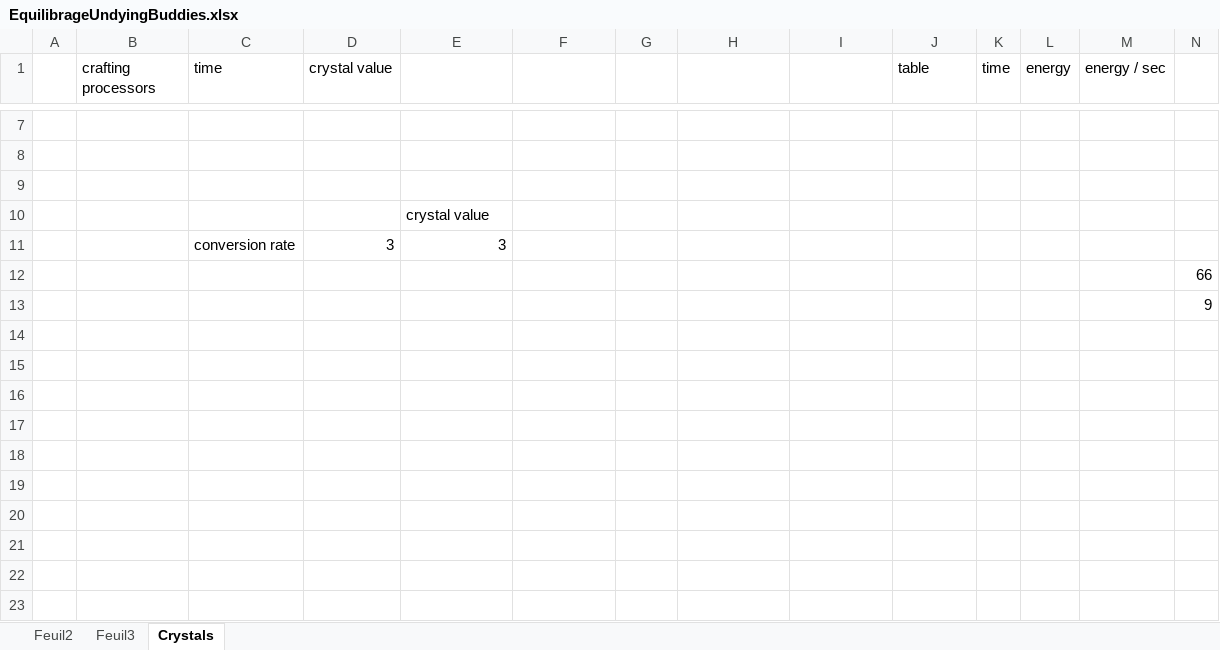
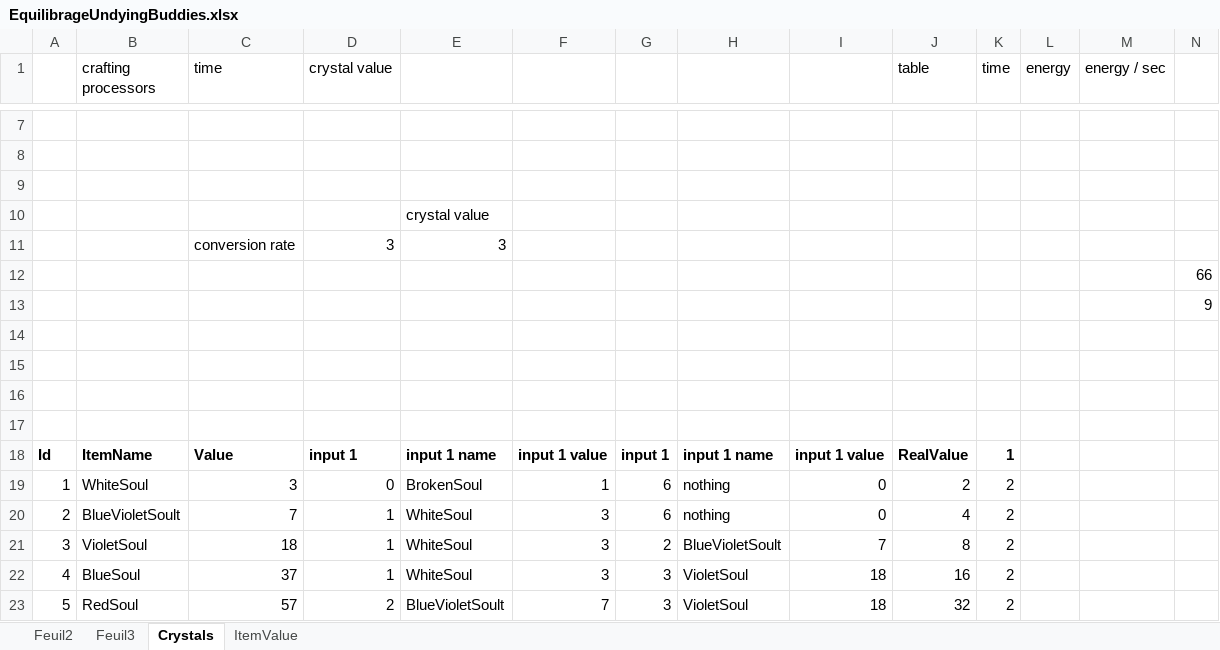
Before and after one commit to AntoineFauville/UndyingBuddies, an Excel workbook: UndyingBuddies/Assets/EquilibrageUndyingBuddies.xlsx, sheet Crystals, drawn as a sheet; only a part is shown, gaps mark what is left out; values as stored, in another font and other column widths than the file's, no borders; the diff names each change by its address in the sheet, - before the commit and + after, or states it on an @@ line.

```diff
--- a/UndyingBuddies/Assets/EquilibrageUndyingBuddies.xlsx (sheet Crystals)
+++ b/UndyingBuddies/Assets/EquilibrageUndyingBuddies.xlsx (sheet Crystals)
+sheet tab: ItemValue
+row 14: (empty)
+row 15: (empty)
+row 16: (empty)
+row 17: (empty)
+row 18: Id | ItemName | Value | input 1 | input 1 name | input 1 value | input 1 | input 1 name | input 1 value | RealValue | 1
+row 19: 1 | WhiteSoul | 3 | 0 | BrokenSoul | 1 | 6 | nothing | 0 | 2 | 2
+row 20: 2 | BlueVioletSoult | 7 | 1 | WhiteSoul | 3 | 6 | nothing | 0 | 4 | 2
+row 21: 3 | VioletSoul | 18 | 1 | WhiteSoul | 3 | 2 | BlueVioletSoult | 7 | 8 | 2
+row 22: 4 | BlueSoul | 37 | 1 | WhiteSoul | 3 | 3 | VioletSoul | 18 | 16 | 2
+row 23: 5 | RedSoul | 57 | 2 | BlueVioletSoult | 7 | 3 | VioletSoul | 18 | 32 | 2
```
Also changed, not shown: 13 other files.
